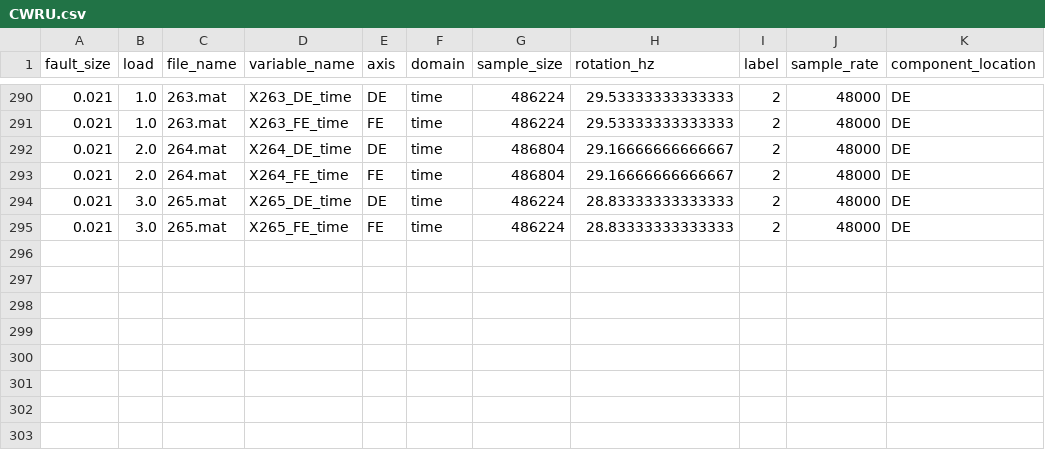
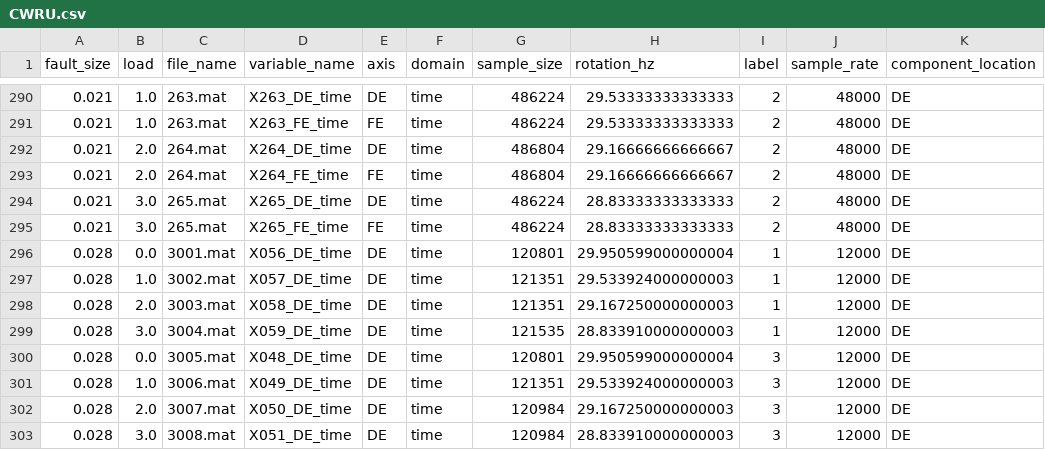
Before and after one commit to ivarejao/vibdata, a CSV file: vibdata/raw/CWRU/CWRU.csv, drawn as a sheet; only a part is shown, gaps mark what is left out; the diff names each change by its address in the sheet, - before the commit and + after, or states it on an @@ line.

Commit message:
fix: add the 0.028 fault size samples

```diff
--- a/vibdata/raw/CWRU/CWRU.csv
+++ b/vibdata/raw/CWRU/CWRU.csv
+row 296: 0.028 | 0.0 | 3001.mat | X056_DE_time | DE | time | 120801 | 29.950599000000004 | 1 | 12000 | DE
+row 297: 0.028 | 1.0 | 3002.mat | X057_DE_time | DE | time | 121351 | 29.533924000000003 | 1 | 12000 | DE
+row 298: 0.028 | 2.0 | 3003.mat | X058_DE_time | DE | time | 121351 | 29.167250000000003 | 1 | 12000 | DE
+row 299: 0.028 | 3.0 | 3004.mat | X059_DE_time | DE | time | 121535 | 28.833910000000003 | 1 | 12000 | DE
+row 300: 0.028 | 0.0 | 3005.mat | X048_DE_time | DE | time | 120801 | 29.950599000000004 | 3 | 12000 | DE
+row 301: 0.028 | 1.0 | 3006.mat | X049_DE_time | DE | time | 121351 | 29.533924000000003 | 3 | 12000 | DE
+row 302: 0.028 | 2.0 | 3007.mat | X050_DE_time | DE | time | 120984 | 29.167250000000003 | 3 | 12000 | DE
+row 303: 0.028 | 3.0 | 3008.mat | X051_DE_time | DE | time | 120984 | 28.833910000000003 | 3 | 12000 | DE
```
